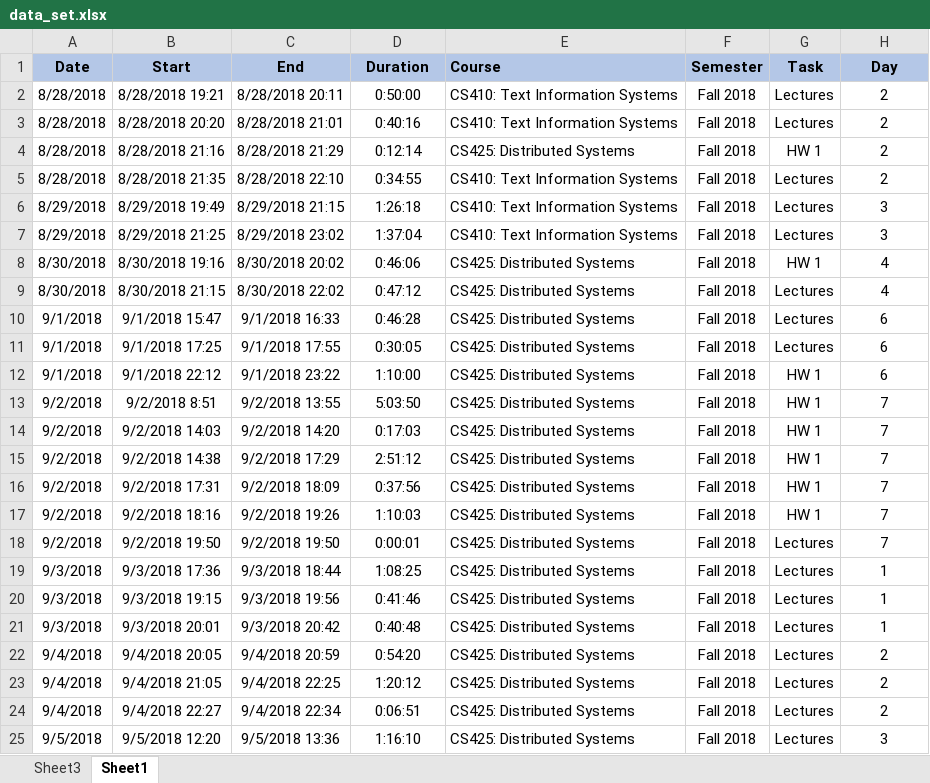
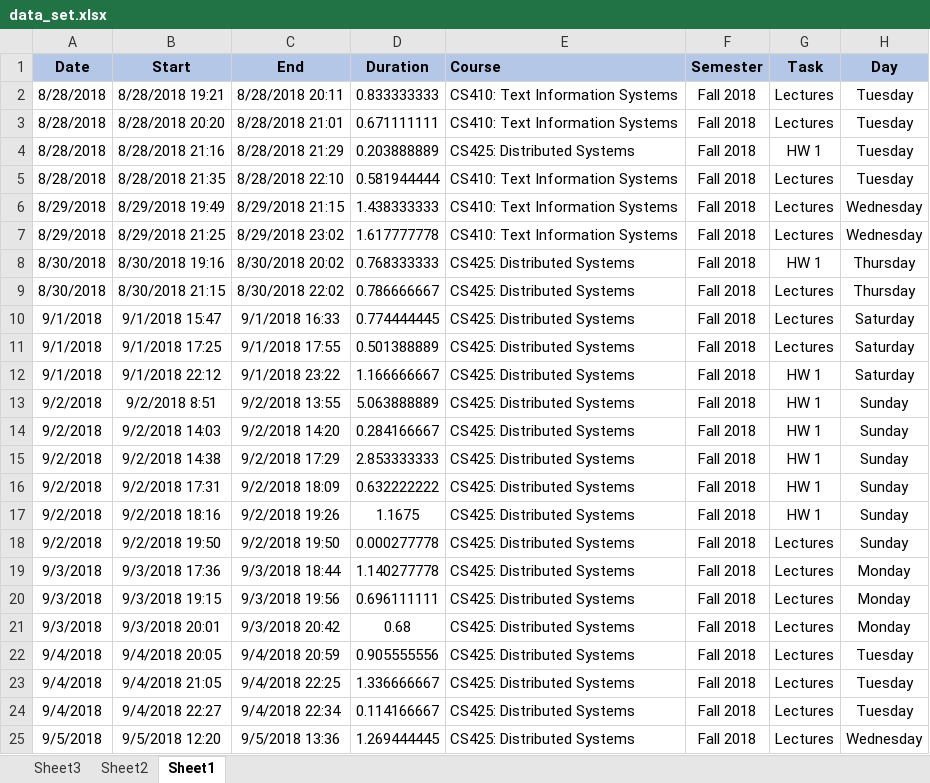
Before and after one commit to palunel/CS498_HW4, an Excel workbook: data_set.xlsx, sheet Sheet1, drawn as a sheet; only a part is shown; values as stored, in another font and other column widths than the file's, no borders; the diff covers the shown part only; the diff names each change by its address in the sheet, - before the commit and + after, or states it on an @@ line.

```diff
--- a/data_set.xlsx (sheet Sheet1)
+++ b/data_set.xlsx (sheet Sheet1)
+sheet tab: Sheet2
-D2 (Duration): 0:50:00
+D2 (Duration): 0.833333333
-H2:H5 (Day): 2
+H2:H5 (Day): Tuesday
-D3 (Duration): 0:40:16
+D3 (Duration): 0.671111111
-D4 (Duration): 0:12:14
+D4 (Duration): 0.203888889
-D5 (Duration): 0:34:55
+D5 (Duration): 0.581944444
-D6 (Duration): 1:26:18
+D6 (Duration): 1.438333333
-H6:H7 (Day): 3
+H6:H7 (Day): Wednesday
-D7 (Duration): 1:37:04
+D7 (Duration): 1.617777778
-D8 (Duration): 0:46:06
+D8 (Duration): 0.768333333
-H8:H9 (Day): 4
+H8:H9 (Day): Thursday
-D9 (Duration): 0:47:12
+D9 (Duration): 0.786666667
-D10 (Duration): 0:46:28
+D10 (Duration): 0.774444445
-H10:H12 (Day): 6
+H10:H12 (Day): Saturday
-D11 (Duration): 0:30:05
+D11 (Duration): 0.501388889
-D12 (Duration): 1:10:00
+D12 (Duration): 1.166666667
-D13 (Duration): 5:03:50
+D13 (Duration): 5.063888889
-H13:H18 (Day): 7
+H13:H18 (Day): Sunday
-D14 (Duration): 0:17:03
+D14 (Duration): 0.284166667
-D15 (Duration): 2:51:12
+D15 (Duration): 2.853333333
-D16 (Duration): 0:37:56
+D16 (Duration): 0.632222222
-D17 (Duration): 1:10:03
+D17 (Duration): 1.1675
-D18 (Duration): 0:00:01
+D18 (Duration): 0.000277778
-D19 (Duration): 1:08:25
+D19 (Duration): 1.140277778
-H19:H21 (Day): 1
+H19:H21 (Day): Monday
-D20 (Duration): 0:41:46
+D20 (Duration): 0.696111111
-D21 (Duration): 0:40:48
+D21 (Duration): 0.68
-D22 (Duration): 0:54:20
+D22 (Duration): 0.905555556
-H22:H24 (Day): 2
+H22:H24 (Day): Tuesday
-D23 (Duration): 1:20:12
+D23 (Duration): 1.336666667
-D24 (Duration): 0:06:51
+D24 (Duration): 0.114166667
-D25 (Duration): 1:16:10
+D25 (Duration): 1.269444445
-H25 (Day): 3
+H25 (Day): Wednesday
```
Also changed, not shown: 1550 edited cells elsewhere in this sheet, 1 other file.
